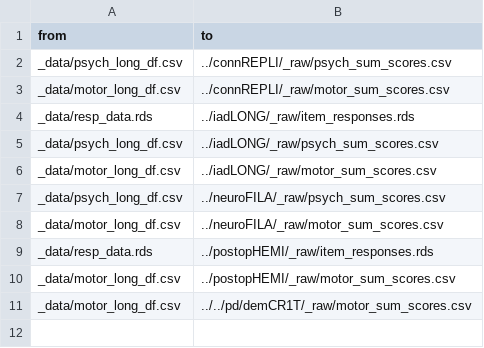
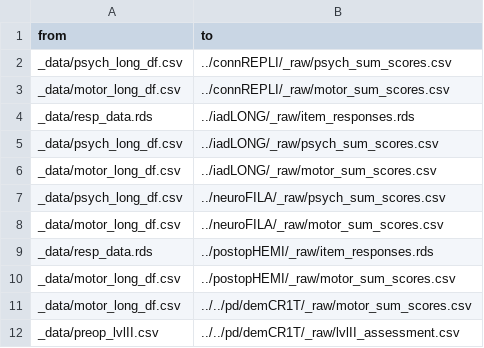
Before and after one commit to josefmana/dbs_dataMANA, a CSV file: helpers/movers.csv (was movers.csv), drawn as a sheet; the diff names each change by its address in the sheet, - before the commit and + after, or states it on an @@ line.

Commit message:
addressed Issue #3 by adding import of pre-surgery neuropsychological battery data; need to thing about a workaround for movers in other peoples computers, so far disabling it - serves the purpose, not very elegant though

```diff
--- a/movers.csv
+++ b/helpers/movers.csv
+row 12: _data/preop_lvlII.csv | ../../pd/demCR1T/_raw/lvlII_assessment.csv
```
Also changed, not shown: 3 other files.
